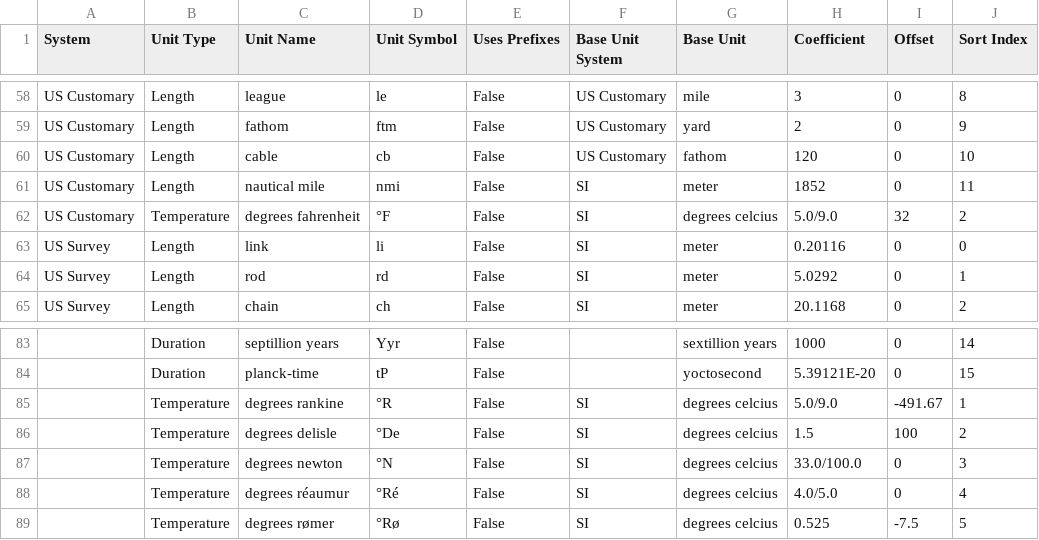
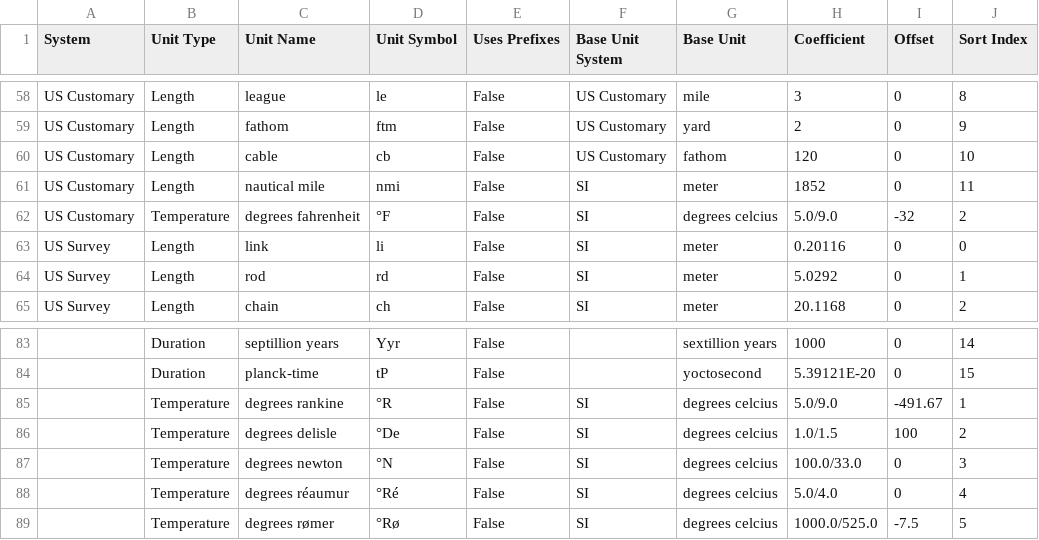
Before and after one commit to jason-c-daniels/Jcd.Units, a CSV file: UnitGen/Data/Units.csv, drawn as a sheet; only a part is shown, gaps mark what is left out; the diff names each change by its address in the sheet, - before the commit and + after, or states it on an @@ line.

Commit message:
Added extension methods and base type to simplify creating custom units of measure by hand. Fixed some data errors with temperature. Updated template to use the fixed approaches.

```diff
--- a/UnitGen/Data/Units.csv
+++ b/UnitGen/Data/Units.csv
-I62 (Offset): 32
+I62 (Offset): -32
-H86 (Coefficient): 1.5
+H86 (Coefficient): 1.0/1.5
-H87 (Coefficient): 33.0/100.0
+H87 (Coefficient): 100.0/33.0
-H88 (Coefficient): 4.0/5.0
+H88 (Coefficient): 5.0/4.0
-H89 (Coefficient): 0.525
+H89 (Coefficient): 1000.0/525.0
```
Also changed, not shown: 27 other files.
